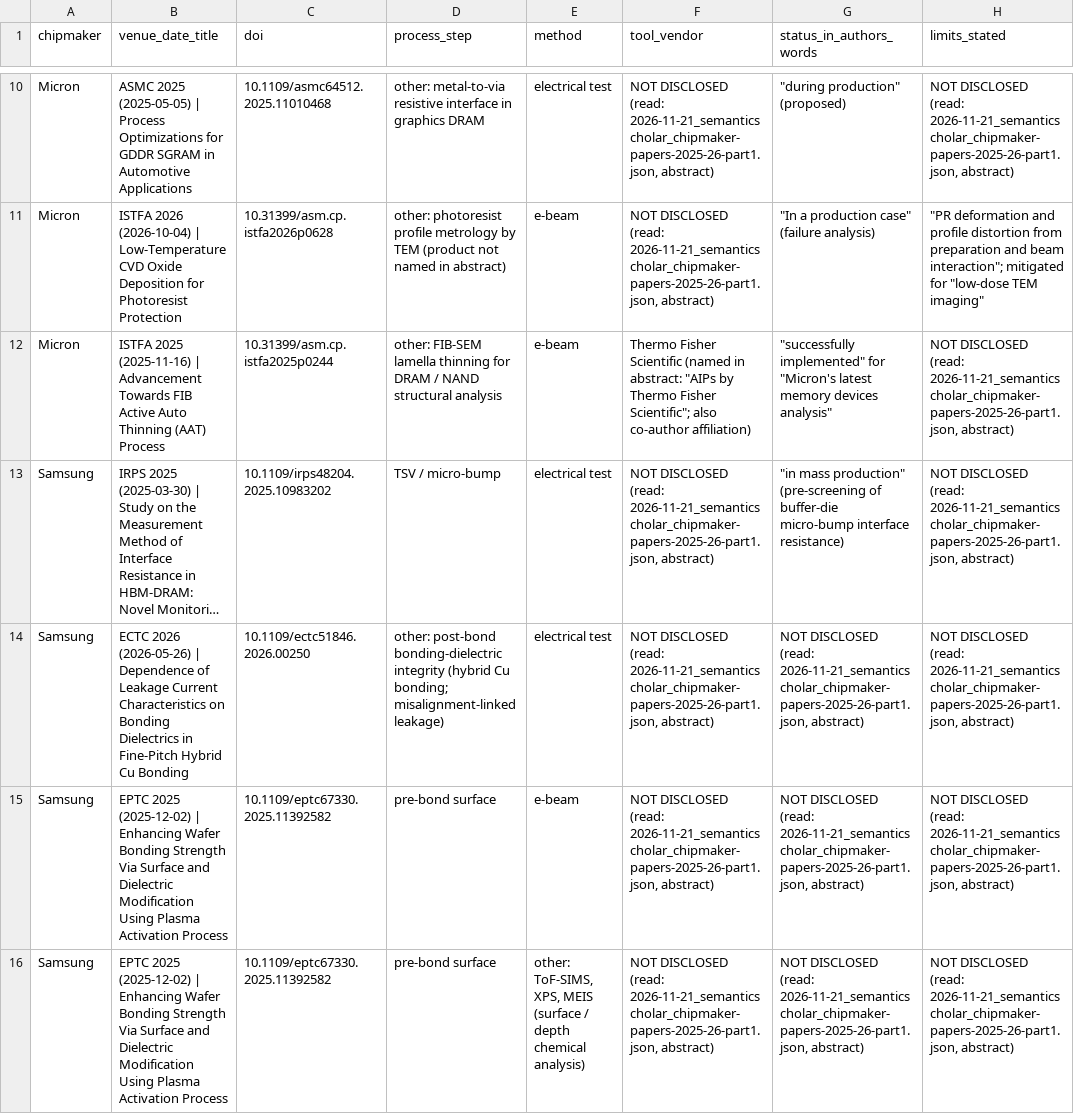
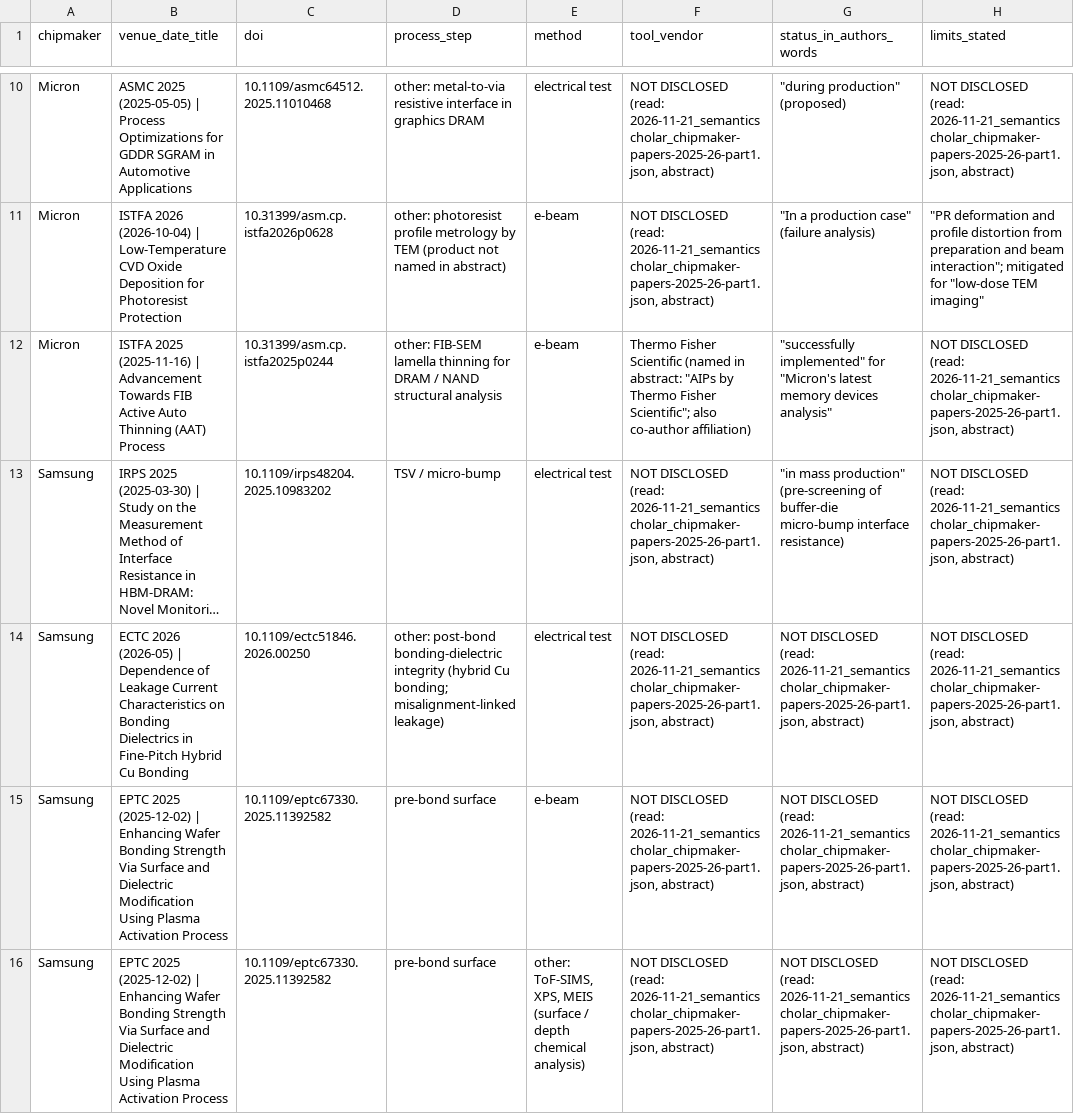
Before and after one commit to chuckylulu/gitTest, a CSV file: research/out/customer_side/parts/PAPM_table.csv, drawn as a sheet; only a part is shown, gaps mark what is left out; long unchanged cells end in …; the diff covers the shown part only; the diff names each change by its address in the sheet, - before the commit and + after, or states it on an @@ line.

```diff
--- a/research/out/customer_side/parts/PAPM_table.csv
+++ b/research/out/customer_side/parts/PAPM_table.csv
-B14 (venue_date_title): ECTC 2026 (2026-05-26) | Dependence…
+B14 (venue_date_title): ECTC 2026 (2026-05) | Dependence…
```
Also changed, not shown: 1 edited cell elsewhere in this file, research/out/customer_side/calc/abstract_screen.csv, research/out/customer_side/calc/paper_candidates.csv, 5 other files.
